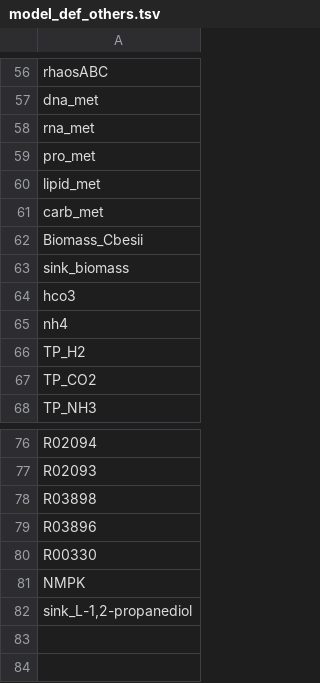
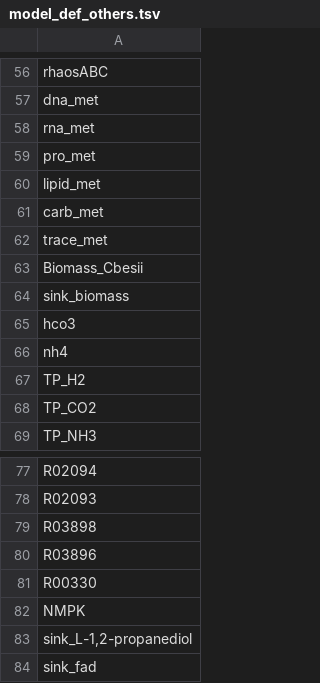
Before and after one commit to zhanglab/GEM-iCbes, a TSV file: GEM-Cbes-yaml/model_def_others.tsv, drawn as a sheet; only a part is shown, gaps mark what is left out.

Commit message:
add equation for trace, mainly based on Bacillus subtilis GEM. No CTP, CDP and CMP.

```diff
--- a/GEM-Cbes-yaml/model_def_others.tsv
+++ b/GEM-Cbes-yaml/model_def_others.tsv
@@ -61,2 +61,3 @@ lipid_met
 carb_met
+trace_met
 Biomass_Cbesii
@@ -82 +83,2 @@ NMPK
 sink_L-1,2-propanediol
+sink_fad
```
Also changed, not shown: 8 other files.
